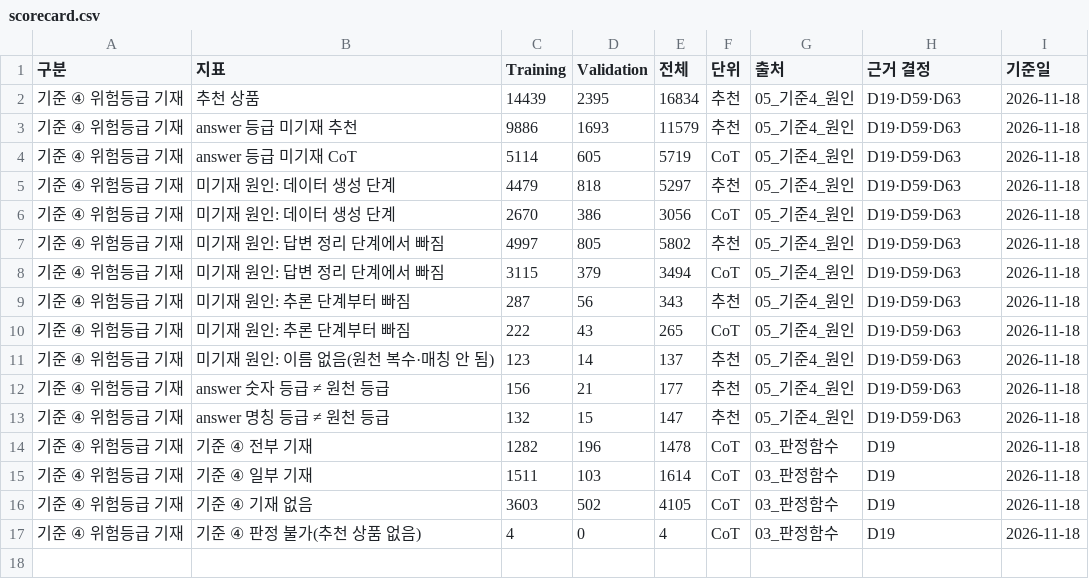
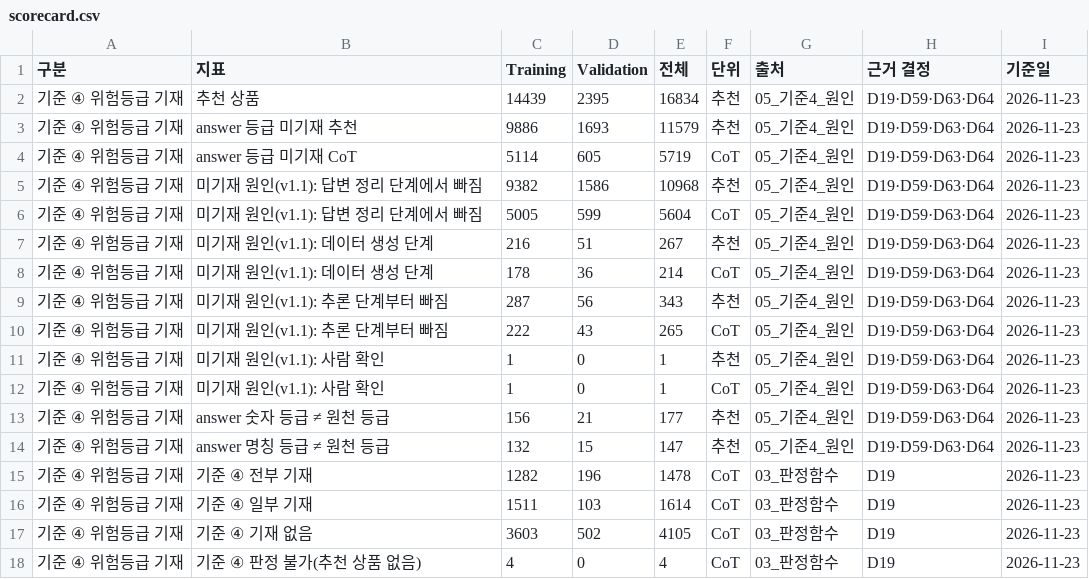
Before and after one commit to toqufenddl-cloud/fitcheck, a CSV file: outputs/scorecard.csv, drawn as a sheet.

```diff
--- a/outputs/scorecard.csv
+++ b/outputs/scorecard.csv
@@ -1,17 +1,18 @@
 구분,지표,Training,Validation,전체,단위,출처,근거 결정,기준일
-기준 ④ 위험등급 기재,추천 상품,14439,2395,16834,추천,05_기준4_원인,D19·D59·D63,2026-11-18
-기준 ④ 위험등급 기재,answer 등급 미기재 추천,9886,1693,11579,추천,05_기준4_원인,D19·D59·D63,2026-11-18
-기준 ④ 위험등급 기재,answer 등급 미기재 CoT,5114,605,5719,CoT,05_기준4_원인,D19·D59·D63,2026-11-18
-기준 ④ 위험등급 기재,미기재 원인: 데이터 생성 단계,4479,818,5297,추천,05_기준4_원인,D19·D59·D63,2026-11-18
-기준 ④ 위험등급 기재,미기재 원인: 데이터 생성 단계,2670,386,3056,CoT,05_기준4_원인,D19·D59·D63,2026-11-18
-기준 ④ 위험등급 기재,미기재 원인: 답변 정리 단계에서 빠짐,4997,805,5802,추천,05_기준4_원인,D19·D59·D63,2026-11-18
-기준 ④ 위험등급 기재,미기재 원인: 답변 정리 단계에서 빠짐,3115,379,3494,CoT,05_기준4_원인,D19·D59·D63,2026-11-18
-기준 ④ 위험등급 기재,미기재 원인: 추론 단계부터 빠짐,287,56,343,추천,05_기준4_원인,D19·D59·D63,2026-11-18
-기준 ④ 위험등급 기재,미기재 원인: 추론 단계부터 빠짐,222,43,265,CoT,05_기준4_원인,D19·D59·D63,2026-11-18
-기준 ④ 위험등급 기재,미기재 원인: 이름 없음(원천 복수·매칭 안 됨),123,14,137,추천,05_기준4_원인,D19·D59·D63,2026-11-18
-기준 ④ 위험등급 기재,answer 숫자 등급 ≠ 원천 등급,156,21,177,추천,05_기준4_원인,D19·D59·D63,2026-11-18
-기준 ④ 위험등급 기재,answer 명칭 등급 ≠ 원천 등급,132,15,147,추천,05_기준4_원인,D19·D59·D63,2026-11-18
-기준 ④ 위험등급 기재,기준 ④ 전부 기재,1282,196,1478,CoT,03_판정함수,D19,2026-11-18
-기준 ④ 위험등급 기재,기준 ④ 일부 기재,1511,103,1614,CoT,03_판정함수,D19,2026-11-18
-기준 ④ 위험등급 기재,기준 ④ 기재 없음,3603,502,4105,CoT,03_판정함수,D19,2026-11-18
-기준 ④ 위험등급 기재,기준 ④ 판정 불가(추천 상품 없음),4,0,4,CoT,03_판정함수,D19,2026-11-18
+기준 ④ 위험등급 기재,추천 상품,14439,2395,16834,추천,05_기준4_원인,D19·D59·D63·D64,2026-11-23
+기준 ④ 위험등급 기재,answer 등급 미기재 추천,9886,1693,11579,추천,05_기준4_원인,D19·D59·D63·D64,2026-11-23
+기준 ④ 위험등급 기재,answer 등급 미기재 CoT,5114,605,5719,CoT,05_기준4_원인,D19·D59·D63·D64,2026-11-23
+기준 ④ 위험등급 기재,미기재 원인(v1.1): 답변 정리 단계에서 빠짐,9382,1586,10968,추천,05_기준4_원인,D19·D59·D63·D64,2026-11-23
+기준 ④ 위험등급 기재,미기재 원인(v1.1): 답변 정리 단계에서 빠짐,5005,599,5604,CoT,05_기준4_원인,D19·D59·D63·D64,2026-11-23
+기준 ④ 위험등급 기재,미기재 원인(v1.1): 데이터 생성 단계,216,51,267,추천,05_기준4_원인,D19·D59·D63·D64,2026-11-23
+기준 ④ 위험등급 기재,미기재 원인(v1.1): 데이터 생성 단계,178,36,214,CoT,05_기준4_원인,D19·D59·D63·D64,2026-11-23
+기준 ④ 위험등급 기재,미기재 원인(v1.1): 추론 단계부터 빠짐,287,56,343,추천,05_기준4_원인,D19·D59·D63·D64,2026-11-23
+기준 ④ 위험등급 기재,미기재 원인(v1.1): 추론 단계부터 빠짐,222,43,265,CoT,05_기준4_원인,D19·D59·D63·D64,2026-11-23
+기준 ④ 위험등급 기재,미기재 원인(v1.1): 사람 확인,1,0,1,추천,05_기준4_원인,D19·D59·D63·D64,2026-11-23
+기준 ④ 위험등급 기재,미기재 원인(v1.1): 사람 확인,1,0,1,CoT,05_기준4_원인,D19·D59·D63·D64,2026-11-23
+기준 ④ 위험등급 기재,answer 숫자 등급 ≠ 원천 등급,156,21,177,추천,05_기준4_원인,D19·D59·D63·D64,2026-11-23
+기준 ④ 위험등급 기재,answer 명칭 등급 ≠ 원천 등급,132,15,147,추천,05_기준4_원인,D19·D59·D63·D64,2026-11-23
+기준 ④ 위험등급 기재,기준 ④ 전부 기재,1282,196,1478,CoT,03_판정함수,D19,2026-11-23
+기준 ④ 위험등급 기재,기준 ④ 일부 기재,1511,103,1614,CoT,03_판정함수,D19,2026-11-23
+기준 ④ 위험등급 기재,기준 ④ 기재 없음,3603,502,4105,CoT,03_판정함수,D19,2026-11-23
+기준 ④ 위험등급 기재,기준 ④ 판정 불가(추천 상품 없음),4,0,4,CoT,03_판정함수,D19,2026-11-23
```
Also changed, not shown: 4 other files.
